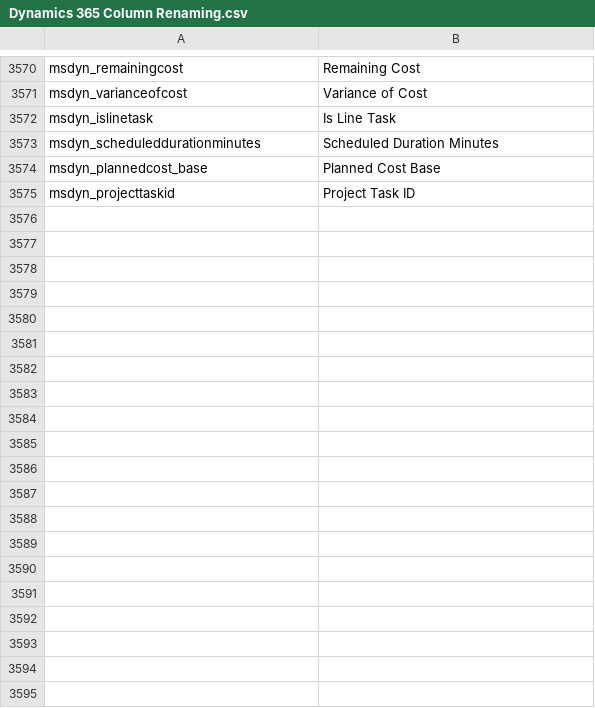
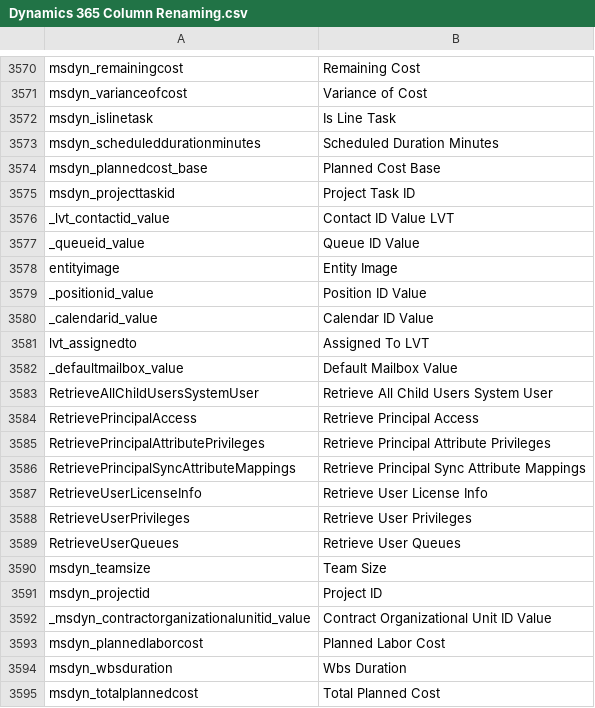
Before and after one commit to preston-reynolds/M-aids, a CSV file: Dynamics 365 Column Renaming.csv, drawn as a sheet; only a part is shown, gaps mark what is left out; the diff covers the shown part only; the diff names each change by its address in the sheet, - before the commit and + after, or states it on an @@ line.

Commit message:
Added Projects and Project Tasks from PSA 2.0

```diff
--- a/Dynamics 365 Column Renaming.csv
+++ b/Dynamics 365 Column Renaming.csv
+row 3576: _lvt_contactid_value | Contact ID Value LVT
+row 3577: _queueid_value | Queue ID Value
+row 3578: entityimage | Entity Image
+row 3579: _positionid_value | Position ID Value
+row 3580: _calendarid_value | Calendar ID Value
+row 3581: lvt_assignedto | Assigned To LVT
+row 3582: _defaultmailbox_value | Default Mailbox Value
+row 3583: RetrieveAllChildUsersSystemUser | Retrieve All Child Users System User
+row 3584: RetrievePrincipalAccess | Retrieve Principal Access
+row 3585: RetrievePrincipalAttributePrivileges | Retrieve Principal Attribute Privileges
+row 3586: RetrievePrincipalSyncAttributeMappings | Retrieve Principal Sync Attribute Mappings
+row 3587: RetrieveUserLicenseInfo | Retrieve User License Info
+row 3588: RetrieveUserPrivileges | Retrieve User Privileges
+row 3589: RetrieveUserQueues | Retrieve User Queues
+row 3590: msdyn_teamsize | Team Size
+row 3591: msdyn_projectid | Project ID
+row 3592: _msdyn_contractorganizationalunitid_value | Contract Organizational Unit ID Value
+row 3593: msdyn_plannedlaborcost | Planned Labor Cost
+row 3594: msdyn_wbsduration | Wbs Duration
+row 3595: msdyn_totalplannedcost | Total Planned Cost
```
Also changed, not shown: 12 added rows and 3 edited cells elsewhere in this file.
